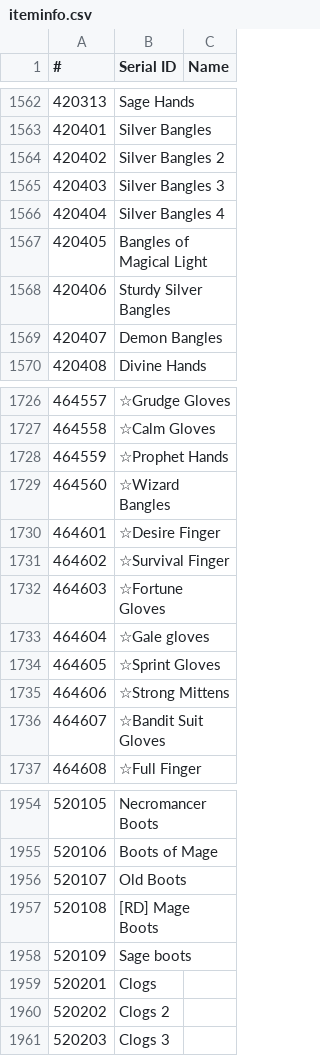
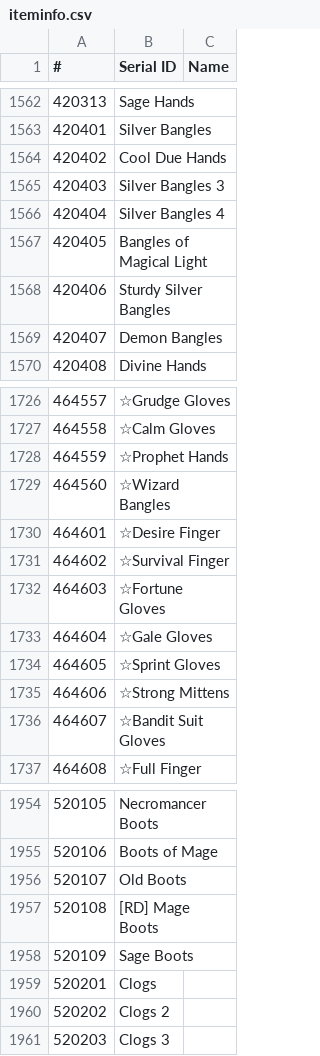
Before and after one commit to necromancyonline/necromancy-client, a CSV file: eng_required_files/data/settings/iteminfo.csv, drawn as a sheet; only a part is shown, gaps mark what is left out; the diff names each change by its address in the sheet, - before the commit and + after, or states it on an @@ line.

```diff
--- a/eng_required_files/data/settings/iteminfo.csv
+++ b/eng_required_files/data/settings/iteminfo.csv
-B1564 (Serial ID): Silver Bangles 2
+B1564 (Serial ID): Cool Due Hands
-B1733 (Serial ID): ☆Gale gloves
+B1733 (Serial ID): ☆Gale Gloves
-B1958 (Serial ID): Sage boots
+B1958 (Serial ID): Sage Boots
```
Also changed, not shown: 1 other file.
